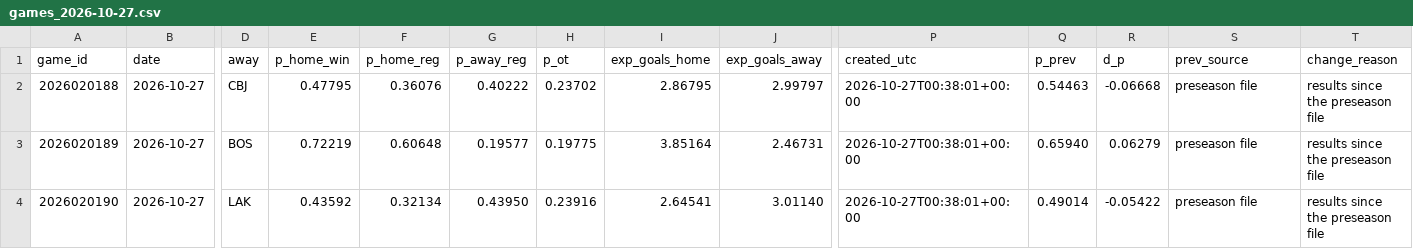
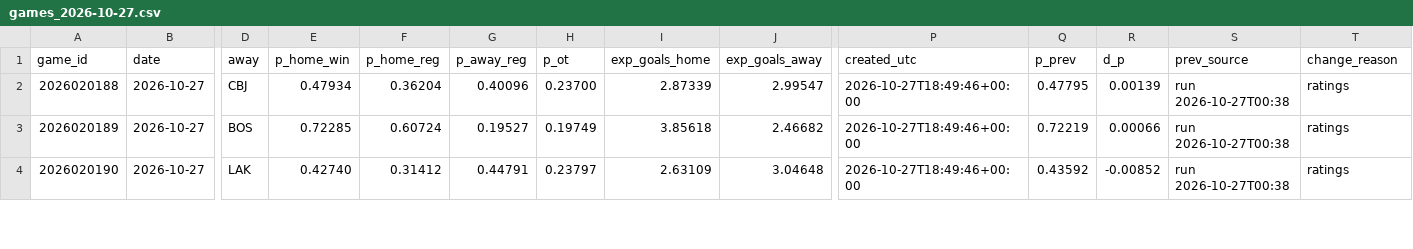
Before and after one commit to ph05/neurhl, a CSV file: orr/output/live/2026-10-27/games_2026-10-27.csv, drawn as a sheet; only a part is shown, gaps mark what is left out; the diff covers the shown part only; the diff names each change by its address in the sheet, - before the commit and + after, or states it on an @@ line.

Commit message:
ORR live: results and daily forecast 2026-10-27 (18:50Z)

```diff
--- a/orr/output/live/2026-10-27/games_2026-10-27.csv
+++ b/orr/output/live/2026-10-27/games_2026-10-27.csv
-E2 (p_home_win): 0.47795
+E2 (p_home_win): 0.47934
-F2 (p_home_reg): 0.36076
+F2 (p_home_reg): 0.36204
-G2 (p_away_reg): 0.40222
+G2 (p_away_reg): 0.40096
-H2 (p_ot): 0.23702
+H2 (p_ot): 0.23700
-I2 (exp_goals_home): 2.86795
+I2 (exp_goals_home): 2.87339
-J2 (exp_goals_away): 2.99797
+J2 (exp_goals_away): 2.99547
-P2:P4 (created_utc): 2026-10-27T00:38:01+00:00
+P2:P4 (created_utc): 2026-10-27T18:49:46+00:00
-Q2 (p_prev): 0.54463
+Q2 (p_prev): 0.47795
-R2 (d_p): -0.06668
+R2 (d_p): 0.00139
-S2:S4 (prev_source): preseason file
+S2:S4 (prev_source): run 2026-10-27T00:38
-T2:T4 (change_reason): results since the preseason file
+T2:T4 (change_reason): ratings
-E3 (p_home_win): 0.72219
+E3 (p_home_win): 0.72285
-F3 (p_home_reg): 0.60648
+F3 (p_home_reg): 0.60724
-G3 (p_away_reg): 0.19577
+G3 (p_away_reg): 0.19527
-H3 (p_ot): 0.19775
+H3 (p_ot): 0.19749
-I3 (exp_goals_home): 3.85164
+I3 (exp_goals_home): 3.85618
-J3 (exp_goals_away): 2.46731
+J3 (exp_goals_away): 2.46682
-Q3 (p_prev): 0.65940
+Q3 (p_prev): 0.72219
-R3 (d_p): 0.06279
+R3 (d_p): 0.00066
-E4 (p_home_win): 0.43592
+E4 (p_home_win): 0.42740
-F4 (p_home_reg): 0.32134
+F4 (p_home_reg): 0.31412
-G4 (p_away_reg): 0.43950
+G4 (p_away_reg): 0.44791
-H4 (p_ot): 0.23916
+H4 (p_ot): 0.23797
-I4 (exp_goals_home): 2.64541
+I4 (exp_goals_home): 2.63109
-J4 (exp_goals_away): 3.01140
+J4 (exp_goals_away): 3.04648
-Q4 (p_prev): 0.49014
+Q4 (p_prev): 0.43592
-R4 (d_p): -0.05422
+R4 (d_p): -0.00852
```
Also changed, not shown: 88 edited cells elsewhere in this file, orr/output/live/2026-10-27/goalies_ros_2026-10-27.csv, orr/output/live/2026-10-27/players_2026-10-27.csv, 12 other files.
